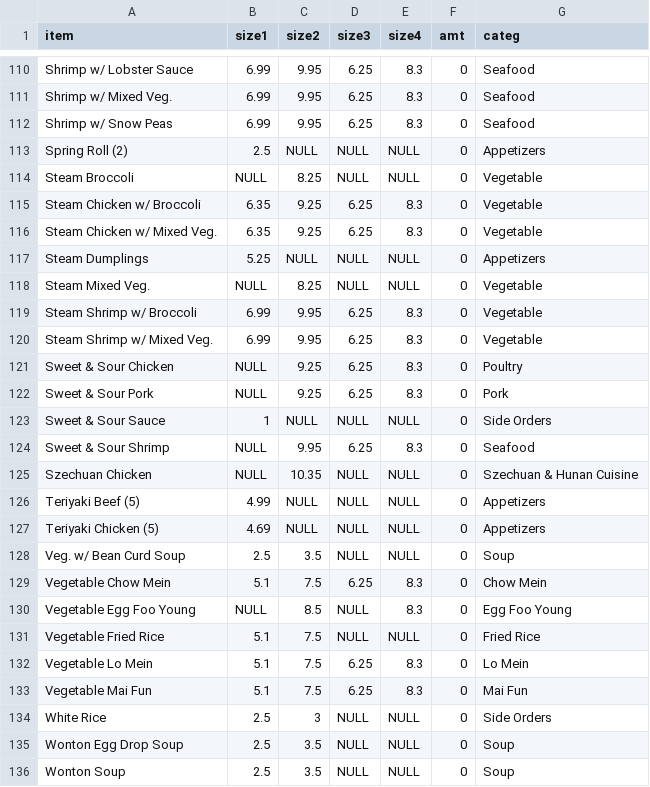
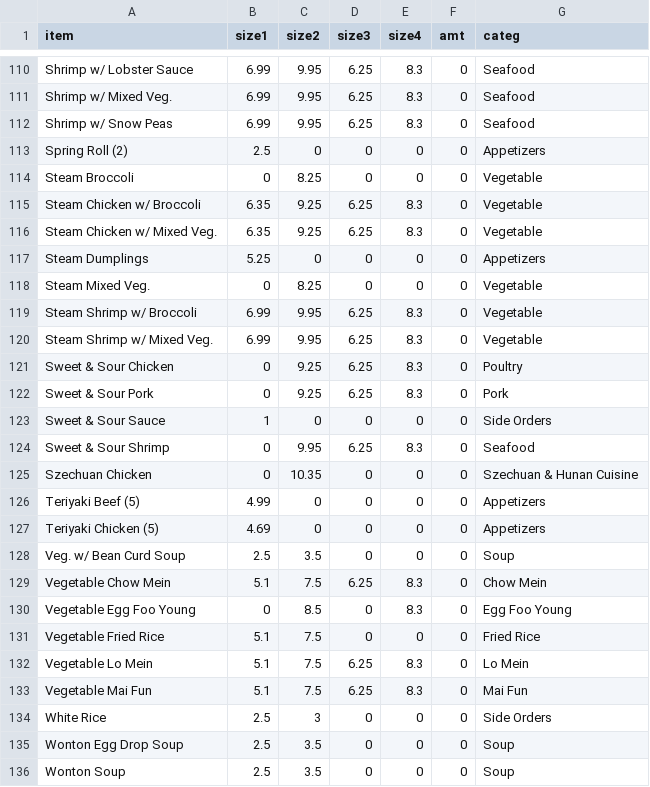
Before and after one commit to johnnyj114/NewGarden, a CSV file: menuDatabase.csv, drawn as a sheet; only a part is shown, gaps mark what is left out; the diff covers the shown part only.

```diff
--- a/menuDatabase.csv
+++ b/menuDatabase.csv
@@ -112,25 +112,25 @@
 "Shrimp w/ Snow Peas",6.99,9.95,6.25,8.3,0,"Seafood"
-"Spring Roll (2)",2.5,NULL,NULL,NULL,0,"Appetizers"
-"Steam Broccoli",NULL,8.25,NULL,NULL,0,"Vegetable"
+"Spring Roll (2)",2.5,0,0,0,0,"Appetizers"
+"Steam Broccoli",0,8.25,0,0,0,"Vegetable"
 "Steam Chicken w/ Broccoli",6.35,9.25,6.25,8.3,0,"Vegetable"
 "Steam Chicken w/ Mixed Veg.",6.35,9.25,6.25,8.3,0,"Vegetable"
-"Steam Dumplings",5.25,NULL,NULL,NULL,0,"Appetizers"
-"Steam Mixed Veg.",NULL,8.25,NULL,NULL,0,"Vegetable"
+"Steam Dumplings",5.25,0,0,0,0,"Appetizers"
+"Steam Mixed Veg.",0,8.25,0,0,0,"Vegetable"
 "Steam Shrimp w/ Broccoli",6.99,9.95,6.25,8.3,0,"Vegetable"
 "Steam Shrimp w/ Mixed Veg.",6.99,9.95,6.25,8.3,0,"Vegetable"
-"Sweet & Sour Chicken",NULL,9.25,6.25,8.3,0,"Poultry"
-"Sweet & Sour Pork",NULL,9.25,6.25,8.3,0,"Pork"
-"Sweet & Sour Sauce",1,NULL,NULL,NULL,0,"Side Orders"
-"Sweet & Sour Shrimp",NULL,9.95,6.25,8.3,0,"Seafood"
-"Szechuan Chicken",NULL,10.35,NULL,NULL,0,"Szechuan & Hunan Cuisine"
-"Teriyaki Beef (5)",4.99,NULL,NULL,NULL,0,"Appetizers"
-"Teriyaki Chicken (5)",4.69,NULL,NULL,NULL,0,"Appetizers"
-"Veg. w/ Bean Curd Soup",2.5,3.5,NULL,NULL,0,"Soup"
+"Sweet & Sour Chicken",0,9.25,6.25,8.3,0,"Poultry"
+"Sweet & Sour Pork",0,9.25,6.25,8.3,0,"Pork"
+"Sweet & Sour Sauce",1,0,0,0,0,"Side Orders"
+"Sweet & Sour Shrimp",0,9.95,6.25,8.3,0,"Seafood"
+"Szechuan Chicken",0,10.35,0,0,0,"Szechuan & Hunan Cuisine"
+"Teriyaki Beef (5)",4.99,0,0,0,0,"Appetizers"
+"Teriyaki Chicken (5)",4.69,0,0,0,0,"Appetizers"
+"Veg. w/ Bean Curd Soup",2.5,3.5,0,0,0,"Soup"
 "Vegetable Chow Mein",5.1,7.5,6.25,8.3,0,"Chow Mein"
-"Vegetable Egg Foo Young",NULL,8.5,NULL,8.3,0,"Egg Foo Young"
-"Vegetable Fried Rice",5.1,7.5,NULL,NULL,0,"Fried Rice"
+"Vegetable Egg Foo Young",0,8.5,0,8.3,0,"Egg Foo Young"
+"Vegetable Fried Rice",5.1,7.5,0,0,0,"Fried Rice"
 "Vegetable Lo Mein",5.1,7.5,6.25,8.3,0,"Lo Mein"
 "Vegetable Mai Fun",5.1,7.5,6.25,8.3,0,"Mai Fun"
-"White Rice",2.5,3,NULL,NULL,0,"Side Orders"
-"Wonton Egg Drop Soup",2.5,3.5,NULL,NULL,0,"Soup"
-"Wonton Soup",2.5,3.5,NULL,NULL,0,"Soup"
+"White Rice",2.5,3,0,0,0,"Side Orders"
+"Wonton Egg Drop Soup",2.5,3.5,0,0,0,"Soup"
+"Wonton Soup",2.5,3.5,0,0,0,"Soup"
```
Also changed, not shown: 143 edited cells elsewhere in this file, 1 other file.
